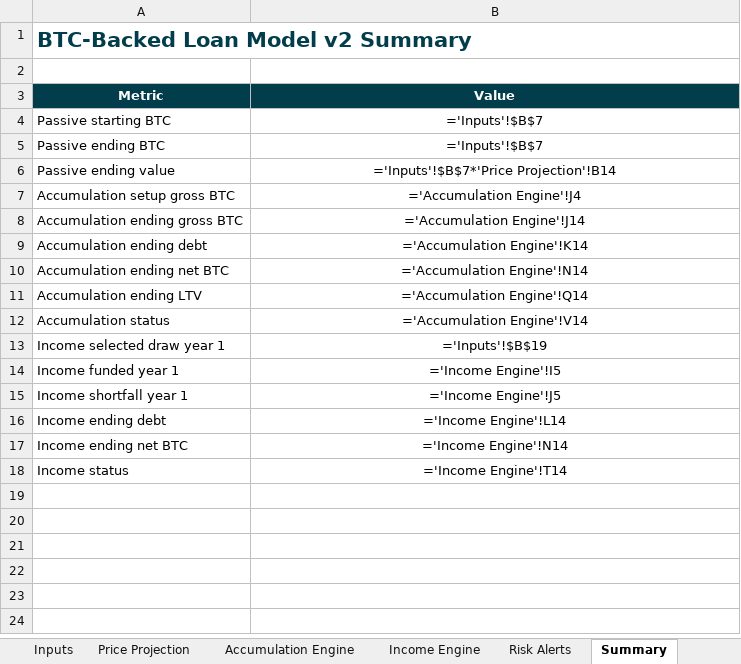
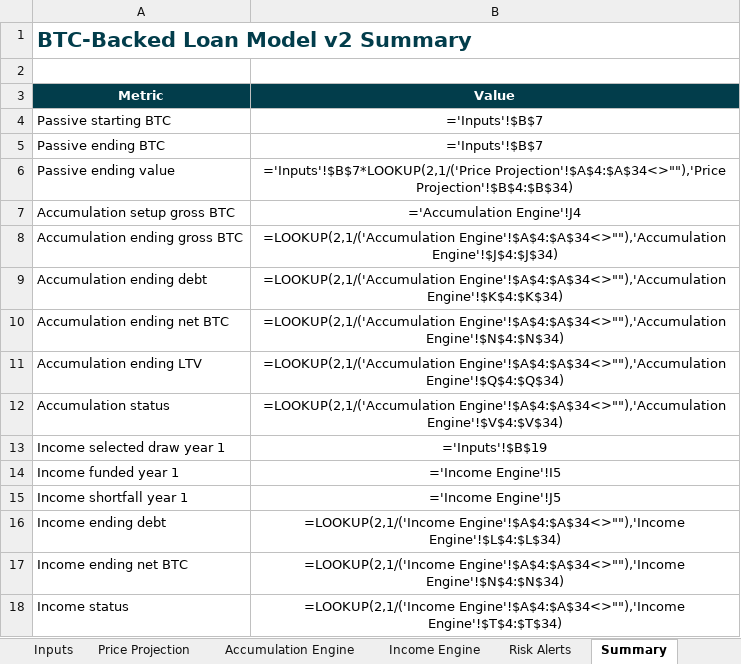
Before and after one commit to zartyblartfast/btc-gear, an Excel workbook: btc_leveraged_model_v2.xlsx, sheet Summary, drawn as a sheet; values as stored, in another font and other column widths than the file's, no borders; formulas without a stored value are shown as written; the diff names each change by its address in the sheet, - before the commit and + after, or states it on an @@ line.

Commit message:
fix: restore projection controls in v2 workbook
- Add editable Projection Years and Start Year inputs
- Extend formula-native tabs to support up to 30 projection years with blank inactive rows
- Link engine year and BTC price columns to Price Projection
- Update risk and summary formulas to use the selected duration

```diff
--- a/btc_leveraged_model_v2.xlsx (sheet Summary)
+++ b/btc_leveraged_model_v2.xlsx (sheet Summary)
-B6 (Value): ='Inputs'!$B$7*'Price Projection'!B14
+B6 (Value): ='Inputs'!$B$7*LOOKUP(2,1/('Price Projection'!$A$4:$A$34<>""),'Price Projection'!$B$4:$B$34)
-B8 (Value): ='Accumulation Engine'!J14
+B8 (Value): =LOOKUP(2,1/('Accumulation Engine'!$A$4:$A$34<>""),'Accumulation Engine'!$J$4:$J$34)
-B9 (Value): ='Accumulation Engine'!K14
+B9 (Value): =LOOKUP(2,1/('Accumulation Engine'!$A$4:$A$34<>""),'Accumulation Engine'!$K$4:$K$34)
-B10 (Value): ='Accumulation Engine'!N14
+B10 (Value): =LOOKUP(2,1/('Accumulation Engine'!$A$4:$A$34<>""),'Accumulation Engine'!$N$4:$N$34)
-B11 (Value): ='Accumulation Engine'!Q14
+B11 (Value): =LOOKUP(2,1/('Accumulation Engine'!$A$4:$A$34<>""),'Accumulation Engine'!$Q$4:$Q$34)
-B12 (Value): ='Accumulation Engine'!V14
+B12 (Value): =LOOKUP(2,1/('Accumulation Engine'!$A$4:$A$34<>""),'Accumulation Engine'!$V$4:$V$34)
-B16 (Value): ='Income Engine'!L14
+B16 (Value): =LOOKUP(2,1/('Income Engine'!$A$4:$A$34<>""),'Income Engine'!$L$4:$L$34)
-B17 (Value): ='Income Engine'!N14
+B17 (Value): =LOOKUP(2,1/('Income Engine'!$A$4:$A$34<>""),'Income Engine'!$N$4:$N$34)
-B18 (Value): ='Income Engine'!T14
+B18 (Value): =LOOKUP(2,1/('Income Engine'!$A$4:$A$34<>""),'Income Engine'!$T$4:$T$34)
```
Also changed, not shown: sheet Accumulation Engine, sheet Income Engine, sheet Price Projection, sheet Risk Alerts, sheet Inputs, 2 other files.
